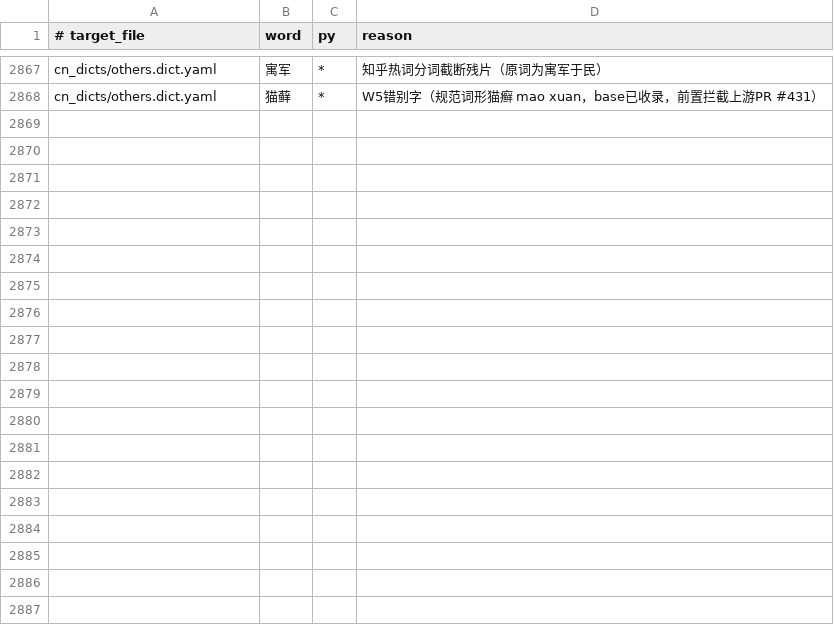
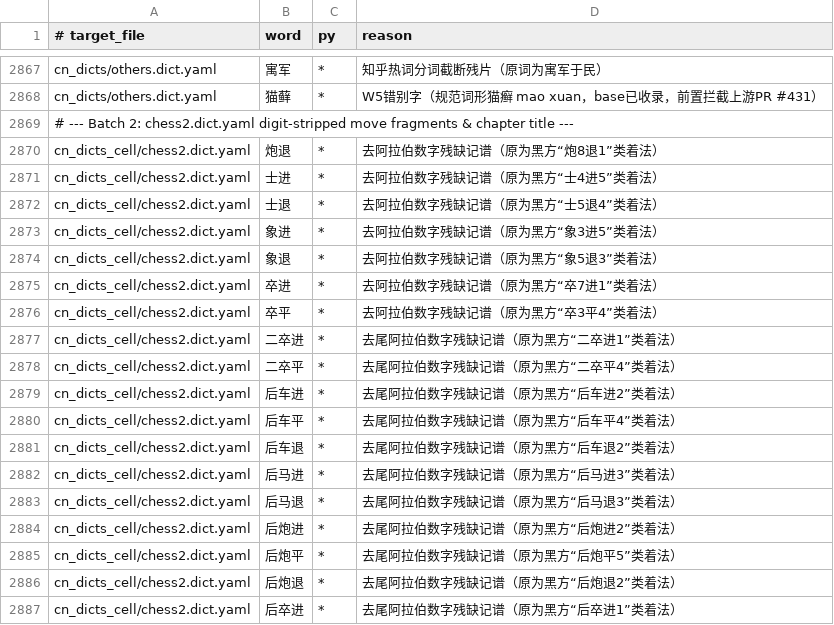
Before and after one commit to Chth1z/rime-chth1z, a TSV file: rules/deletions.tsv, drawn as a sheet; only a part is shown, gaps mark what is left out; the diff covers the shown part only.

Commit message:
fix(chess2): strip obsolete 包 cannon entries, drop digit-stripped move fragments, and fix classical verse typo

```diff
--- a/rules/deletions.tsv
+++ b/rules/deletions.tsv
@@ -2868 +2868,20 @@ cn_dicts/others.dict.yaml	寓军	*	知乎热词分词截断残片（原词为寓
 cn_dicts/others.dict.yaml	猫藓	*	W5错别字（规范词形猫癣 mao xuan，base已收录，前置拦截上游PR #431）
+# --- Batch 2: chess2.dict.yaml digit-stripped move fragments & chapter title ---
+cn_dicts_cell/chess2.dict.yaml	炮退	*	去阿拉伯数字残缺记谱（原为黑方“炮8退1”类着法）
+cn_dicts_cell/chess2.dict.yaml	士进	*	去阿拉伯数字残缺记谱（原为黑方“士4进5”类着法）
+cn_dicts_cell/chess2.dict.yaml	士退	*	去阿拉伯数字残缺记谱（原为黑方“士5退4”类着法）
+cn_dicts_cell/chess2.dict.yaml	象进	*	去阿拉伯数字残缺记谱（原为黑方“象3进5”类着法）
+cn_dicts_cell/chess2.dict.yaml	象退	*	去阿拉伯数字残缺记谱（原为黑方“象5退3”类着法）
+cn_dicts_cell/chess2.dict.yaml	卒进	*	去阿拉伯数字残缺记谱（原为黑方“卒7进1”类着法）
+cn_dicts_cell/chess2.dict.yaml	卒平	*	去阿拉伯数字残缺记谱（原为黑方“卒3平4”类着法）
+cn_dicts_cell/chess2.dict.yaml	二卒进	*	去尾阿拉伯数字残缺记谱（原为黑方“二卒进1”类着法）
+cn_dicts_cell/chess2.dict.yaml	二卒平	*	去尾阿拉伯数字残缺记谱（原为黑方“二卒平4”类着法）
+cn_dicts_cell/chess2.dict.yaml	后车进	*	去尾阿拉伯数字残缺记谱（原为黑方“后车进2”类着法）
+cn_dicts_cell/chess2.dict.yaml	后车平	*	去尾阿拉伯数字残缺记谱（原为黑方“后车平4”类着法）
+cn_dicts_cell/chess2.dict.yaml	后车退	*	去尾阿拉伯数字残缺记谱（原为黑方“后车退2”类着法）
+cn_dicts_cell/chess2.dict.yaml	后马进	*	去尾阿拉伯数字残缺记谱（原为黑方“后马进3”类着法）
+cn_dicts_cell/chess2.dict.yaml	后马退	*	去尾阿拉伯数字残缺记谱（原为黑方“后马退3”类着法）
+cn_dicts_cell/chess2.dict.yaml	后炮进	*	去尾阿拉伯数字残缺记谱（原为黑方“后炮进2”类着法）
+cn_dicts_cell/chess2.dict.yaml	后炮平	*	去尾阿拉伯数字残缺记谱（原为黑方“后炮平5”类着法）
+cn_dicts_cell/chess2.dict.yaml	后炮退	*	去尾阿拉伯数字残缺记谱（原为黑方“后炮退2”类着法）
+cn_dicts_cell/chess2.dict.yaml	后卒进	*	去尾阿拉伯数字残缺记谱（原为黑方“后卒进1”类着法）
```
Also changed, not shown: 18 added rows elsewhere in this file, rules/word_fixes.tsv, 3 other files.
